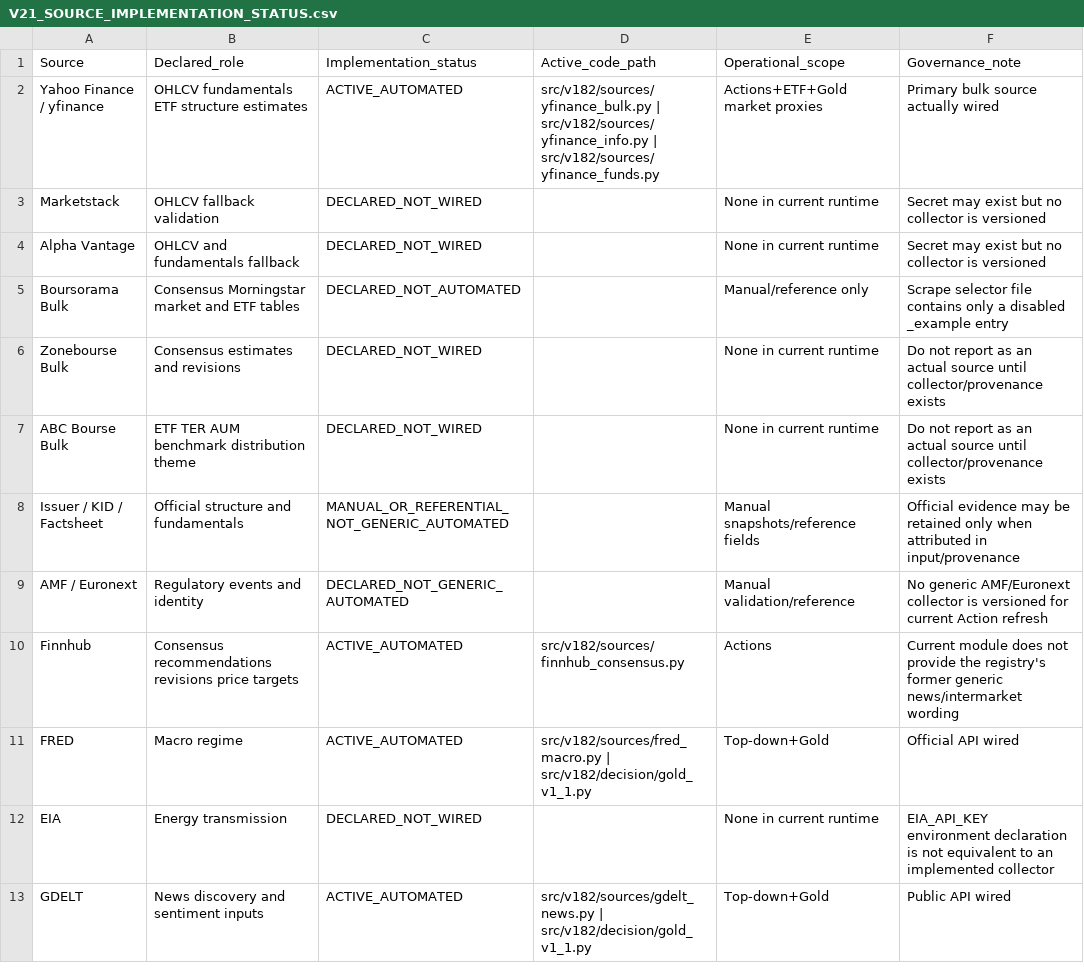
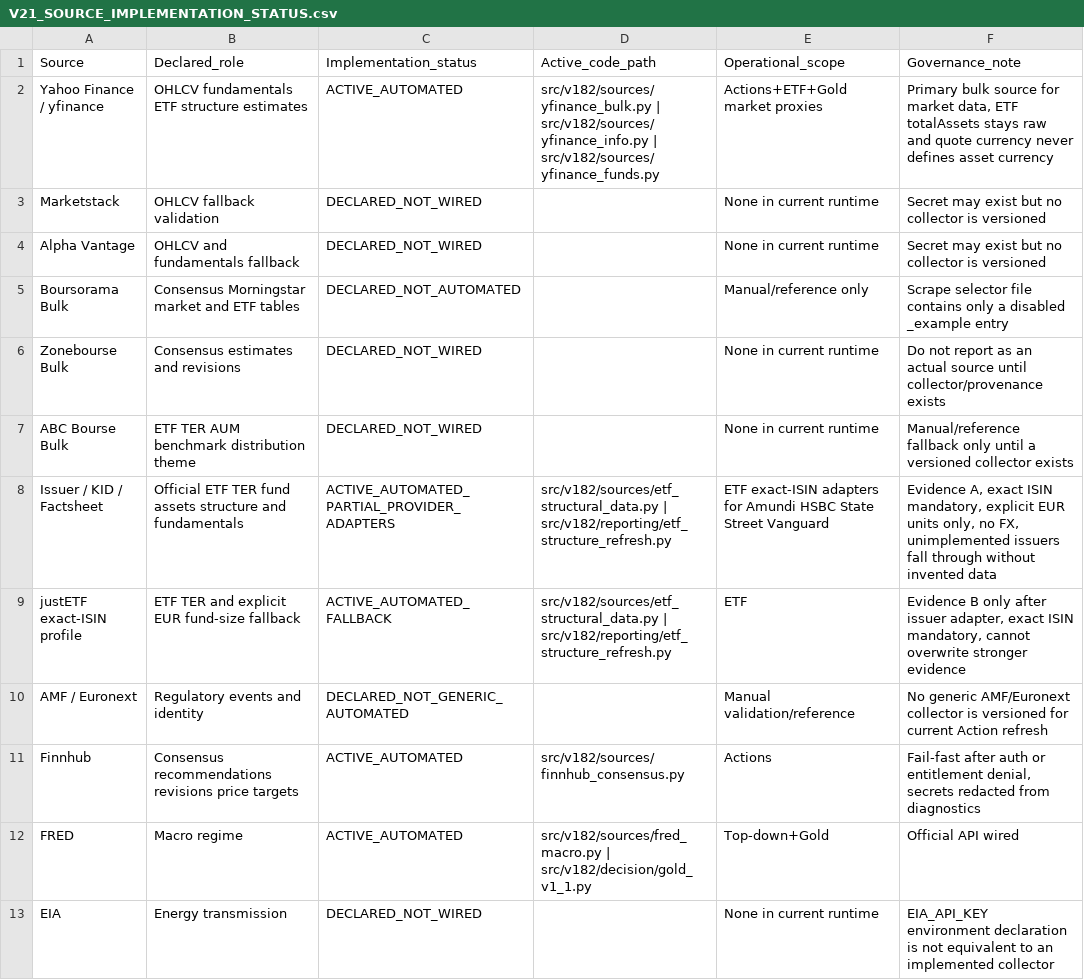
Before and after one commit to marcivan75-byte/pea-analyzer, a CSV file: config/V21_SOURCE_IMPLEMENTATION_STATUS.csv, drawn as a sheet; only a part is shown; the shorter side is filled out with more unchanged rows.

Commit message:
V21.10 — ETF TER/AUM + intégrité MT historique
Finalise V21.10 after green Action Identity, Committee Master and ETF MT validation on head b7ab88f34c3286b3e56d04655c259a2e0a5d3b9e.

```diff
--- a/config/V21_SOURCE_IMPLEMENTATION_STATUS.csv
+++ b/config/V21_SOURCE_IMPLEMENTATION_STATUS.csv
@@ -1,3 +1,3 @@
 Source;Declared_role;Implementation_status;Active_code_path;Operational_scope;Governance_note
-Yahoo Finance / yfinance;OHLCV fundamentals ETF structure estimates;ACTIVE_AUTOMATED;src/v182/sources/yfinance_bulk.py | src/v182/sources/yfinance_info.py | src/v182/sources/yfinance_funds.py;Actions+ETF+Gold market proxies;Primary bulk source actually wired
+Yahoo Finance / yfinance;OHLCV fundamentals ETF structure estimates;ACTIVE_AUTOMATED;src/v182/sources/yfinance_bulk.py | src/v182/sources/yfinance_info.py | src/v182/sources/yfinance_funds.py;Actions+ETF+Gold market proxies;Primary bulk source for market data, ETF totalAssets stays raw and quote currency never defines asset currency
 Marketstack;OHLCV fallback validation;DECLARED_NOT_WIRED;;None in current runtime;Secret may exist but no collector is versioned
@@ -6,6 +6,7 @@ Boursorama Bulk;Consensus Morningstar market and ETF tables;DECLARED_NOT_AUTOMAT
 Zonebourse Bulk;Consensus estimates and revisions;DECLARED_NOT_WIRED;;None in current runtime;Do not report as an actual source until collector/provenance exists
-ABC Bourse Bulk;ETF TER AUM benchmark distribution theme;DECLARED_NOT_WIRED;;None in current runtime;Do not report as an actual source until collector/provenance exists
-Issuer / KID / Factsheet;Official structure and fundamentals;MANUAL_OR_REFERENTIAL_NOT_GENERIC_AUTOMATED;;Manual snapshots/reference fields;Official evidence may be retained only when attributed in input/provenance
+ABC Bourse Bulk;ETF TER AUM benchmark distribution theme;DECLARED_NOT_WIRED;;None in current runtime;Manual/reference fallback only until a versioned collector exists
+Issuer / KID / Factsheet;Official ETF TER fund assets structure and fundamentals;ACTIVE_AUTOMATED_PARTIAL_PROVIDER_ADAPTERS;src/v182/sources/etf_structural_data.py | src/v182/reporting/etf_structure_refresh.py;ETF exact-ISIN adapters for Amundi HSBC State Street Vanguard;Evidence A, exact ISIN mandatory, explicit EUR units only, no FX, unimplemented issuers fall through without invented data
+justETF exact-ISIN profile;ETF TER and explicit EUR fund-size fallback;ACTIVE_AUTOMATED_FALLBACK;src/v182/sources/etf_structural_data.py | src/v182/reporting/etf_structure_refresh.py;ETF;Evidence B only after issuer adapter, exact ISIN mandatory, cannot overwrite stronger evidence
 AMF / Euronext;Regulatory events and identity;DECLARED_NOT_GENERIC_AUTOMATED;;Manual validation/reference;No generic AMF/Euronext collector is versioned for current Action refresh
-Finnhub;Consensus recommendations revisions price targets;ACTIVE_AUTOMATED;src/v182/sources/finnhub_consensus.py;Actions;Current module does not provide the registry's former generic news/intermarket wording
+Finnhub;Consensus recommendations revisions price targets;ACTIVE_AUTOMATED;src/v182/sources/finnhub_consensus.py;Actions;Fail-fast after auth or entitlement denial, secrets redacted from diagnostics
 FRED;Macro regime;ACTIVE_AUTOMATED;src/v182/sources/fred_macro.py | src/v182/decision/gold_v1_1.py;Top-down+Gold;Official API wired
```
Also changed, not shown: 12 other files.
